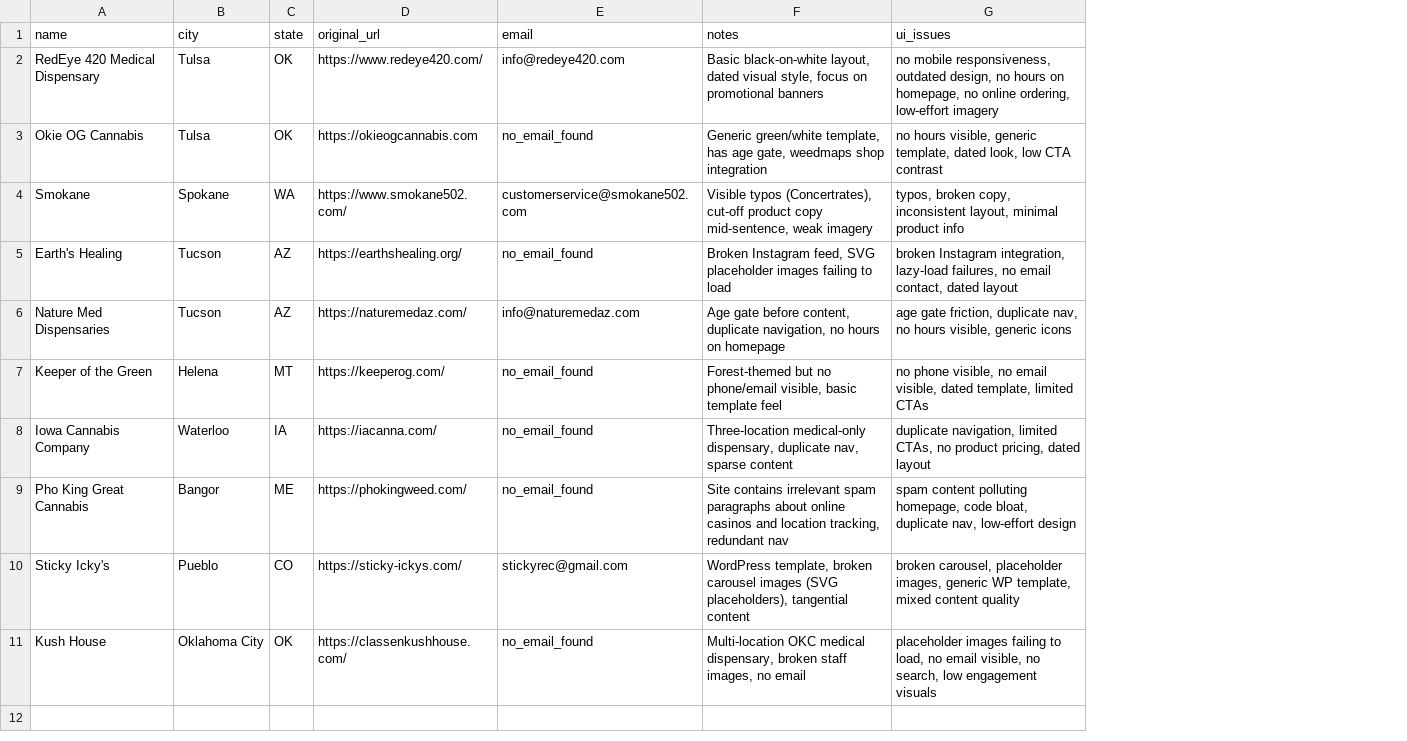
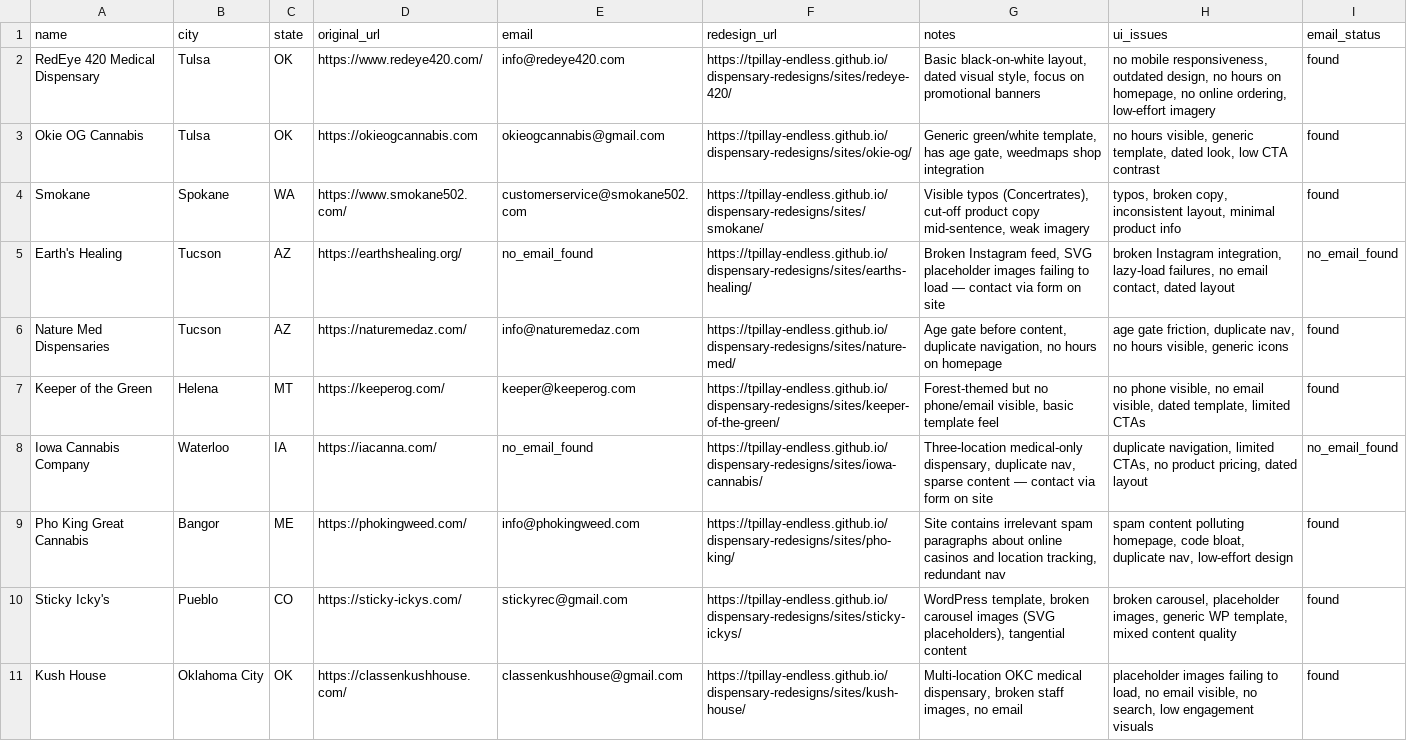
Before and after one commit to tpillay-endless/dispensary-redesigns, a CSV file: prospects.csv, drawn as a sheet; addresses are those after the commit; the diff names each change by its address in the sheet, - before the commit and + after, or states it on an @@ line.

Commit message:
Add summary.md and update prospects.csv with redesign URLs and emails

```diff
--- a/prospects.csv
+++ b/prospects.csv
+column F (redesign_url), rows 2-11: https://tpillay-endless.github.io/dispensary-redesigns/sites/redeye-420/ | https://tpillay-endless.github.io/dispensary-redesigns/sites/okie-og/ | https://tpillay-endless.github.io/dispensary-redesigns/sites/smokane/ | https://tpillay-endless.github.io/dispensary-redesigns/sites/earths-healing/ | https://tpillay-endless.github.io/dispensary-redesigns/sites/nature-med/ | https://tpillay-endless.github.io/dispensary-redesigns/sites/keeper-of-the-green/ | https://tpillay-endless.github.io/dispensary-redesigns/sites/iowa-cannabis/ | https://tpillay-endless.github.io/dispensary-redesigns/sites/pho-king/ | https://tpillay-endless.github.io/dispensary-redesigns/sites/sticky-ickys/ | https://tpillay-endless.github.io/dispensary-redesigns/sites/kush-house/
+column I (email_status), rows 2-11: found | found | found | no_email_found | found | found | no_email_found | found | found | found
-E3 (email): no_email_found
+E3 (email): okieogcannabis@gmail.com
-G5 (notes): …to load
+G5 (notes): …to load — contact via form on site
-E7 (email): no_email_found
+E7 (email): keeper@keeperog.com
-G8 (notes): …sparse content
+G8 (notes): …sparse content — contact via form on site
-E9 (email): no_email_found
+E9 (email): info@phokingweed.com
-E11 (email): no_email_found
+E11 (email): classenkushhouse@gmail.com
```
Also changed, not shown: 1 other file.
